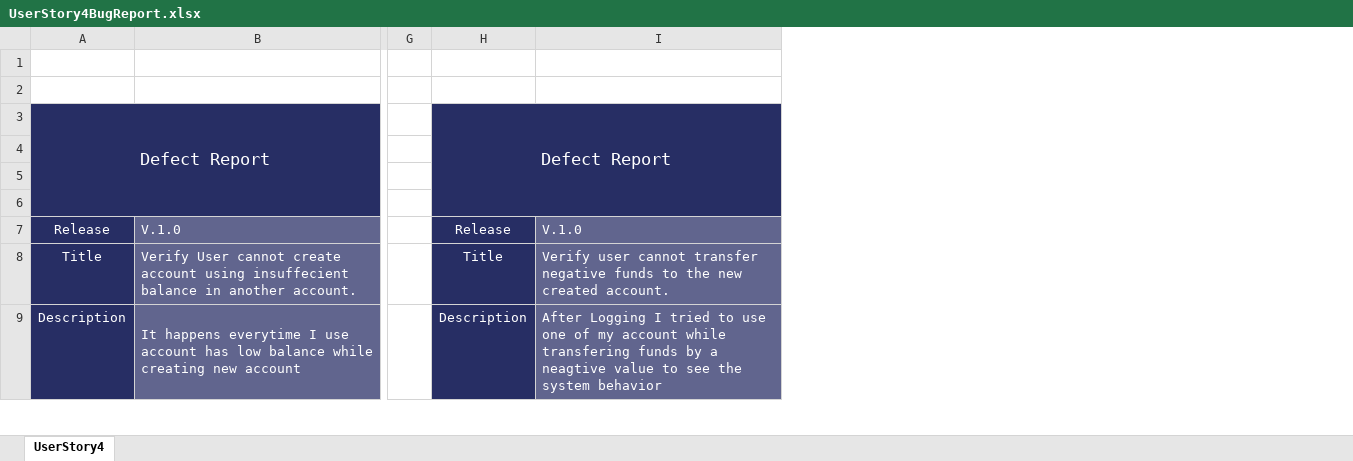
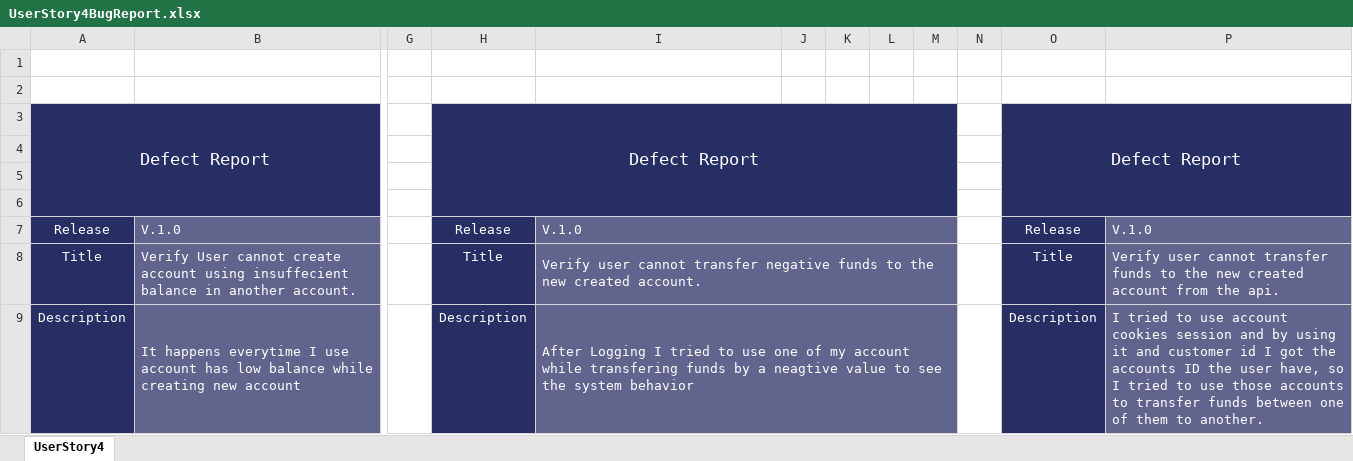
Before and after one commit to youssefdiaa12/web-application-testing, an Excel workbook: BugReport/UserStory4BugReport.xlsx, sheet UserStory4, drawn as a sheet; only a part is shown, gaps mark what is left out; values as stored, in another font and other column widths than the file's, no borders; charts and pictures not drawn; the diff covers the shown part only; the diff names each change by its address in the sheet, - before the commit and + after, or states it on an @@ line.

Commit message:
Updating Bug Report

```diff
--- a/BugReport/UserStory4BugReport.xlsx (sheet UserStory4)
+++ b/BugReport/UserStory4BugReport.xlsx (sheet UserStory4)
+column J, empty
+column K, empty
+column L, empty
+column M, empty
+column N, empty
+column O, rows 3-9: Defect Report |  |  |  | Release | Title | Description
+column P, rows 7-9: V.1.0 | Verify user cannot transfer funds to the new created account from the api. | I tried to use account cookies session and by using it and customer id I got the accounts ID the user have, so I tried to use those accounts to transfer funds between one of them to another.
+I7:M7 merged
+I8:M8 merged
+I9:M9 merged
```
Also changed, not shown: merged cells elsewhere in this sheet, charts or pictures, 2 other files.
